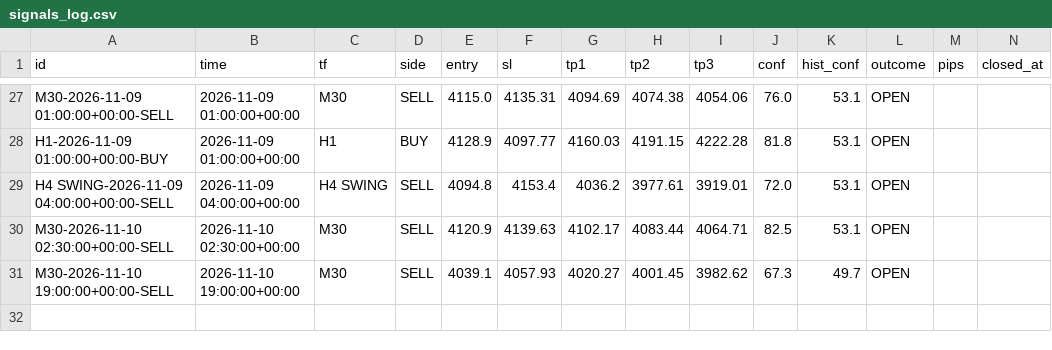
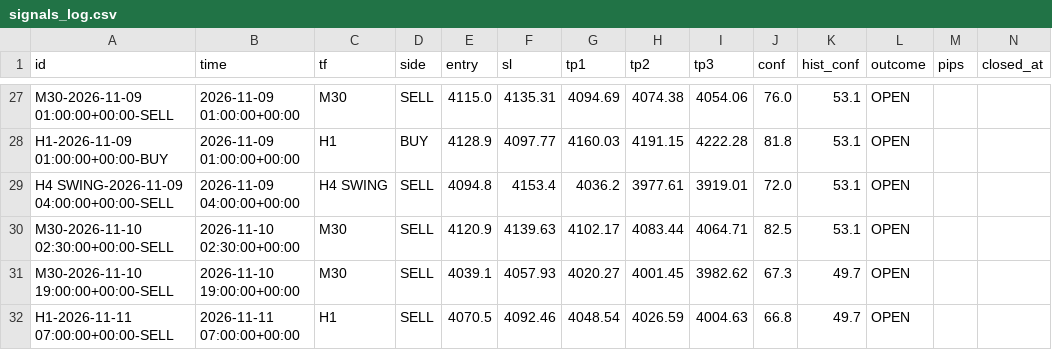
Before and after one commit to 25ftt1018/XAUUSD_AI, a CSV file: data/signals_log.csv, drawn as a sheet; only a part is shown, gaps mark what is left out.

Commit message:
scoreboard: cron signal log

```diff
--- a/data/signals_log.csv
+++ b/data/signals_log.csv
@@ -31 +31,2 @@ M30-2026-11-10 02:30:00+00:00-SELL,2026-11-10 02:30:00+00:00,M30,SELL,4120.9,413
 M30-2026-11-10 19:00:00+00:00-SELL,2026-11-10 19:00:00+00:00,M30,SELL,4039.1,4057.93,4020.27,4001.45,3982.62,67.3,49.7,OPEN,,
+H1-2026-11-11 07:00:00+00:00-SELL,2026-11-11 07:00:00+00:00,H1,SELL,4070.5,4092.46,4048.54,4026.59,4004.63,66.8,49.7,OPEN,,
```
